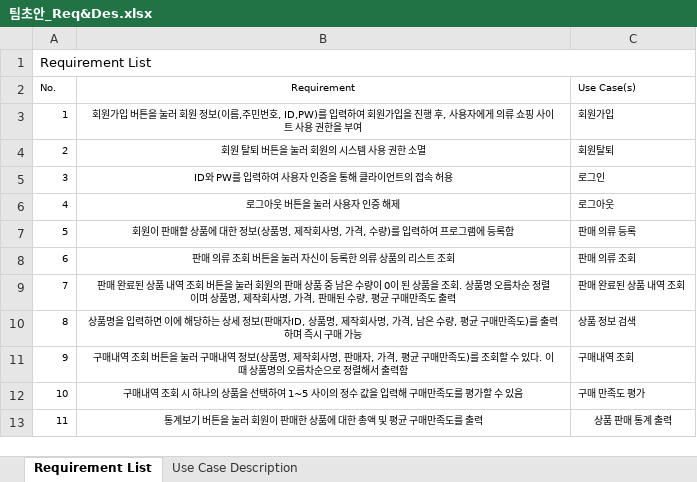
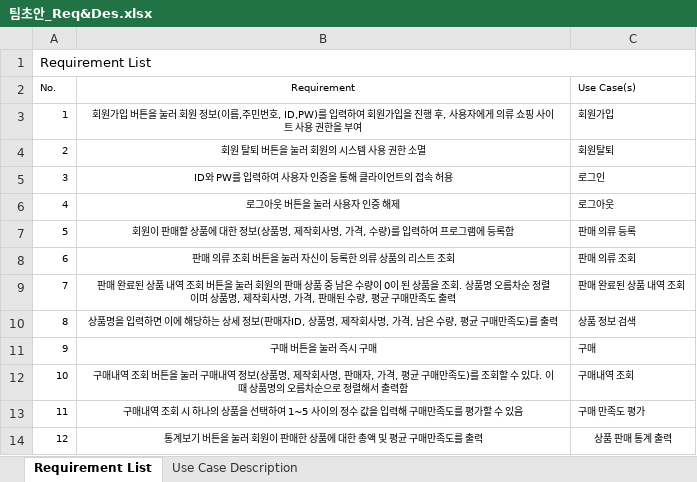
Before and after one commit to HIUSoftwareEngineeringTeam3/SWE_Homework1, an Excel workbook: SWE_Homework2/팀초안_Req&Des.xlsx, sheet Requirement List, drawn as a sheet; values as stored, in another font and other column widths than the file's, no borders; addresses are those after the commit; the diff names each change by its address in the sheet, - before the commit and + after, or states it on an @@ line.

Commit message:
팀초안 적음
이제부터 만들면 돼!

```diff
--- a/SWE_Homework2/팀초안_Req&Des.xlsx (sheet Requirement List)
+++ b/SWE_Homework2/팀초안_Req&Des.xlsx (sheet Requirement List)
-B10 (Requirement): …를 출력하며 즉시 구매 가능
+B10 (Requirement): …를 출력
+row 11: 9 | 구매 버튼을 눌러 즉시 구매 | 구매
@@ column A (No.) renumbered from row 12 down @@
```
